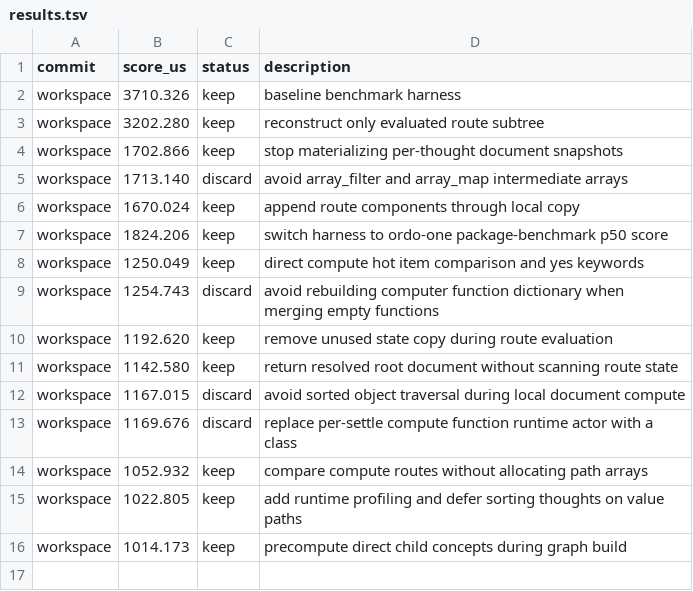
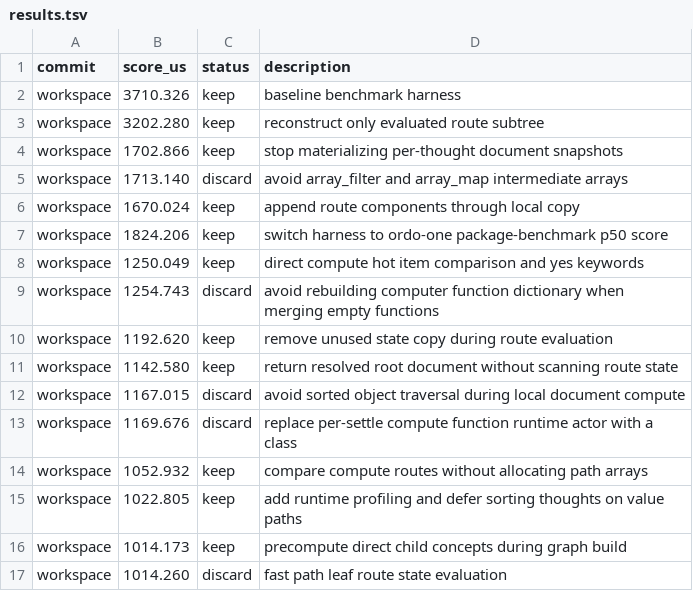
Before and after one commit to ollieatkinson/swift-compute, a TSV file: results.tsv, drawn as a sheet; the diff names each change by its address in the sheet, - before the commit and + after, or states it on an @@ line.

Commit message:
Record discarded leaf route fast path

```diff
--- a/results.tsv
+++ b/results.tsv
+row 17: workspace | 1014.260 | discard | fast path leaf route state evaluation
```
